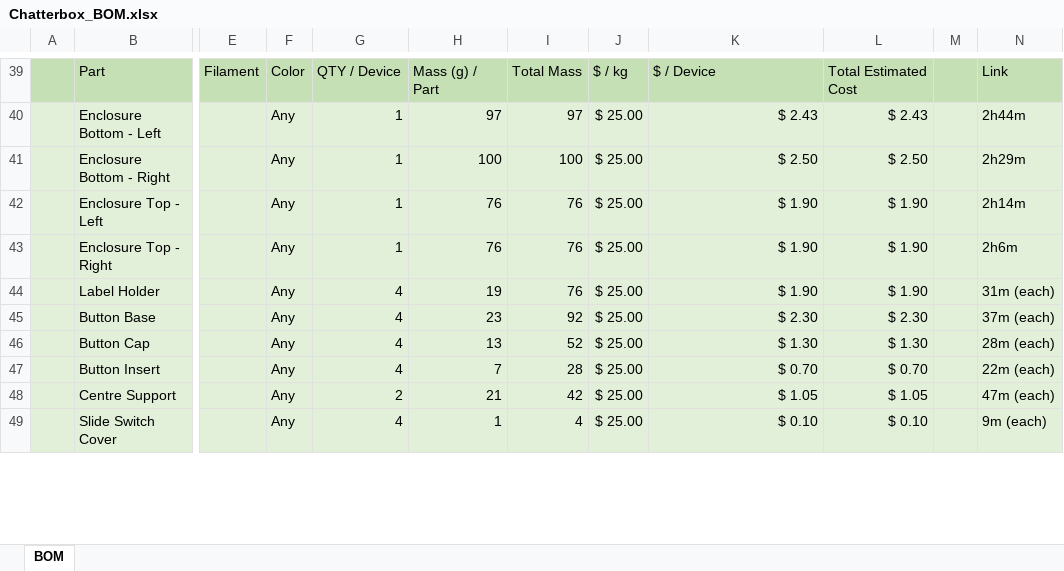
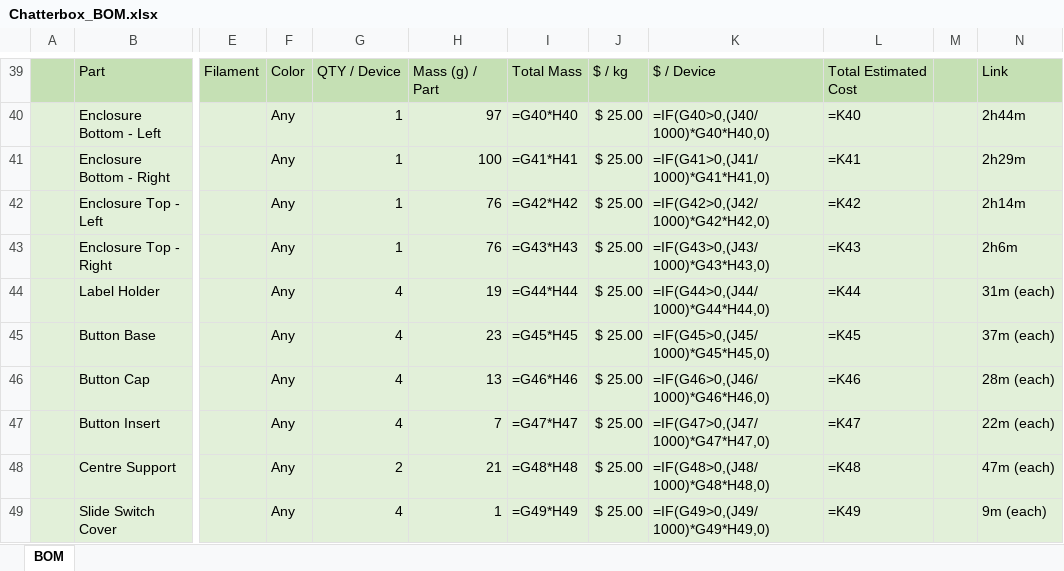
Before and after one commit to makersmakingchange/Chatterbox, an Excel workbook: Documentation/Working_Documents/Chatterbox_BOM.xlsx, sheet BOM, drawn as a sheet; only a part is shown, gaps mark what is left out; values as stored, in another font and other column widths than the file's, no borders; formulas without a stored value are shown as written; the diff covers the shown part only; the diff names each change by its address in the sheet, - before the commit and + after, or states it on an @@ line.

```diff
--- a/Documentation/Working_Documents/Chatterbox_BOM.xlsx (sheet BOM)
+++ b/Documentation/Working_Documents/Chatterbox_BOM.xlsx (sheet BOM)
-I40: 97
+I40: =G40*H40
-K40: $ 2.43
+K40: =IF(G40>0,(J40/1000)*G40*H40,0)
-L40: $ 2.43
+L40: =K40
-I41: 100
+I41: =G41*H41
-K41: $ 2.50
+K41: =IF(G41>0,(J41/1000)*G41*H41,0)
-L41: $ 2.50
+L41: =K41
-I42: 76
+I42: =G42*H42
-K42: $ 1.90
+K42: =IF(G42>0,(J42/1000)*G42*H42,0)
-L42: $ 1.90
+L42: =K42
-I43: 76
+I43: =G43*H43
-K43: $ 1.90
+K43: =IF(G43>0,(J43/1000)*G43*H43,0)
-L43: $ 1.90
+L43: =K43
-I44: 76
+I44: =G44*H44
-K44: $ 1.90
+K44: =IF(G44>0,(J44/1000)*G44*H44,0)
-L44: $ 1.90
+L44: =K44
-I45: 92
+I45: =G45*H45
-K45: $ 2.30
+K45: =IF(G45>0,(J45/1000)*G45*H45,0)
-L45: $ 2.30
+L45: =K45
-I46: 52
+I46: =G46*H46
-K46: $ 1.30
+K46: =IF(G46>0,(J46/1000)*G46*H46,0)
-L46: $ 1.30
+L46: =K46
-I47: 28
+I47: =G47*H47
-K47: $ 0.70
+K47: =IF(G47>0,(J47/1000)*G47*H47,0)
-L47: $ 0.70
+L47: =K47
-I48: 42
+I48: =G48*H48
-K48: $ 1.05
+K48: =IF(G48>0,(J48/1000)*G48*H48,0)
-L48: $ 1.05
+L48: =K48
-I49: 4
+I49: =G49*H49
-K49: $ 0.10
+K49: =IF(G49>0,(J49/1000)*G49*H49,0)
-L49: $ 0.10
+L49: =K49
```
Also changed, not shown: 3 added rows, 3 removed rows and 69 edited cells elsewhere in this sheet, 1 other file.
